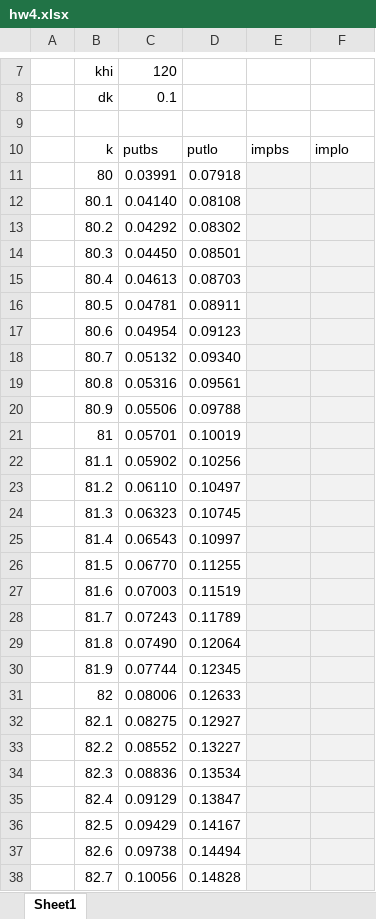
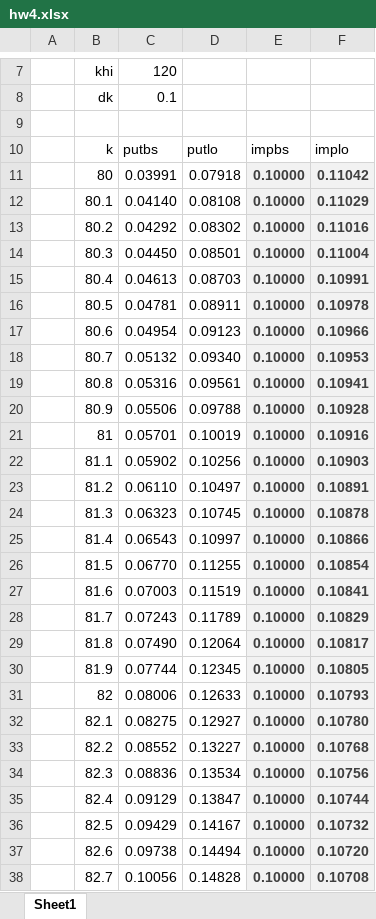
Before and after one commit to FRE6233/hw, an Excel workbook: hw4/code/hw4.xlsx, sheet Sheet1, drawn as a sheet; only a part is shown, gaps mark what is left out; values as stored, in another font and other column widths than the file's, no borders; charts and pictures not drawn; the diff covers the shown part only; the diff names each change by its address in the sheet, - before the commit and + after, or states it on an @@ line.

```diff
--- a/hw4/code/hw4.xlsx (sheet Sheet1)
+++ b/hw4/code/hw4.xlsx (sheet Sheet1)
-E11:E38: (empty)
+E11:E38: 0.10000
-F11: (empty)
+F11: 0.11042
-F12: (empty)
+F12: 0.11029
-F13: (empty)
+F13: 0.11016
-F14: (empty)
+F14: 0.11004
-F15: (empty)
+F15: 0.10991
-F16: (empty)
+F16: 0.10978
-F17: (empty)
+F17: 0.10966
-F18: (empty)
+F18: 0.10953
-F19: (empty)
+F19: 0.10941
-F20: (empty)
+F20: 0.10928
-F21: (empty)
+F21: 0.10916
-F22: (empty)
+F22: 0.10903
-F23: (empty)
+F23: 0.10891
-F24: (empty)
+F24: 0.10878
-F25: (empty)
+F25: 0.10866
-F26: (empty)
+F26: 0.10854
-F27: (empty)
+F27: 0.10841
-F28: (empty)
+F28: 0.10829
-F29: (empty)
+F29: 0.10817
-F30: (empty)
+F30: 0.10805
-F31: (empty)
+F31: 0.10793
-F32: (empty)
+F32: 0.10780
-F33: (empty)
+F33: 0.10768
-F34: (empty)
+F34: 0.10756
-F35: (empty)
+F35: 0.10744
-F36: (empty)
+F36: 0.10732
-F37: (empty)
+F37: 0.10720
-F38: (empty)
+F38: 0.10708
```
Also changed, not shown: 746 edited cells elsewhere in this sheet, charts or pictures, 2 other files.
